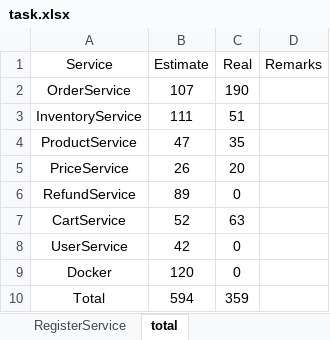
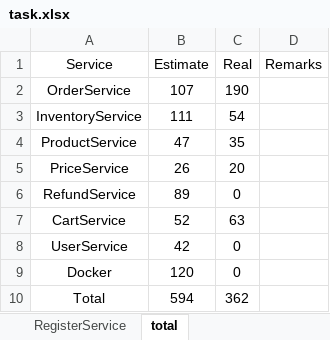
Before and after one commit to twzyliu/MicroService, an Excel workbook: task/task.xlsx, sheet total, drawn as a sheet; values as stored, in another font and other column widths than the file's, no borders; the diff names each change by its address in the sheet, - before the commit and + after, or states it on an @@ line.

```diff
--- a/task/task.xlsx (sheet total)
+++ b/task/task.xlsx (sheet total)
-C3 (Real): 51
+C3 (Real): 54
-C10 (Real): 359
+C10 (Real): 362
```
Also changed, not shown: sheet InventoryService, 6 other files.
